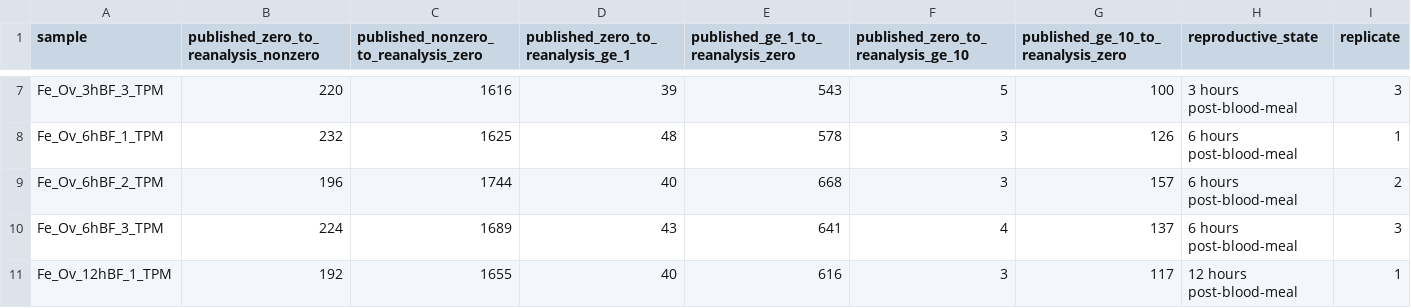
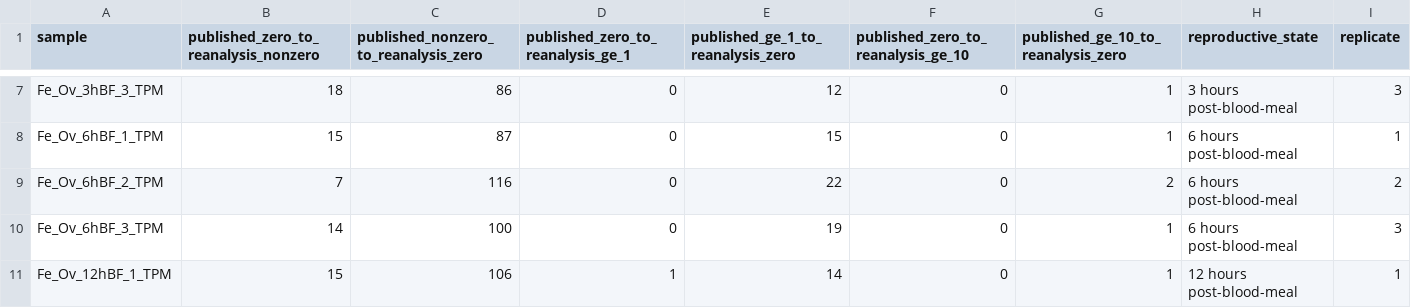
Before and after one commit to Skovorp/rna, a TSV file: analysis/results/elife_tpm_comparison/zero_transition_per_sample.tsv, drawn as a sheet; only a part is shown, gaps mark what is left out; the diff covers the shown part only; the diff names each change by its address in the sheet, - before the commit and + after, or states it on an @@ line.

```diff
--- a/analysis/results/elife_tpm_comparison/zero_transition_per_sample.tsv
+++ b/analysis/results/elife_tpm_comparison/zero_transition_per_sample.tsv
-B7: 220
+B7: 18
-C7: 1616
+C7: 86
-D7: 39
+D7: 0
-E7: 543
+E7: 12
-F7: 5
+F7: 0
-G7: 100
+G7: 1
-B8: 232
+B8: 15
-C8: 1625
+C8: 87
-D8: 48
+D8: 0
-E8: 578
+E8: 15
-F8:F9: 3
+F8:F9: 0
-G8: 126
+G8: 1
-B9: 196
+B9: 7
-C9: 1744
+C9: 116
-D9: 40
+D9: 0
-E9: 668
+E9: 22
-G9: 157
+G9: 2
-B10: 224
+B10: 14
-C10: 1689
+C10: 100
-D10: 43
+D10: 0
-E10: 641
+E10: 19
-F10: 4
+F10: 0
-G10: 137
+G10: 1
-B11: 192
+B11: 15
-C11: 1655
+C11: 106
-D11: 40
+D11: 1
-E11: 616
+E11: 14
-F11: 3
+F11: 0
-G11: 117
+G11: 1
```
Also changed, not shown: 168 edited cells elsewhere in this file, analysis/results/atlas_tpm_comparison/pca_coordinates.tsv, analysis/results/atlas_tpm_comparison/per_sample_metrics.tsv, 43 other files.
